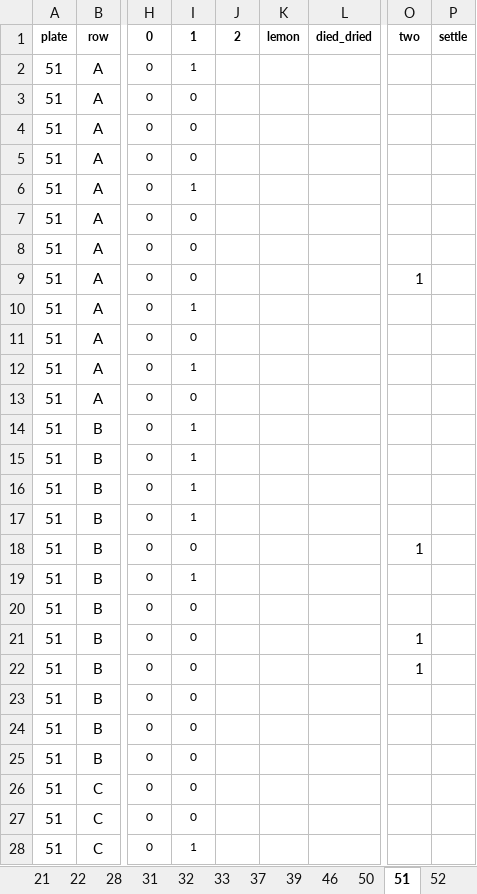
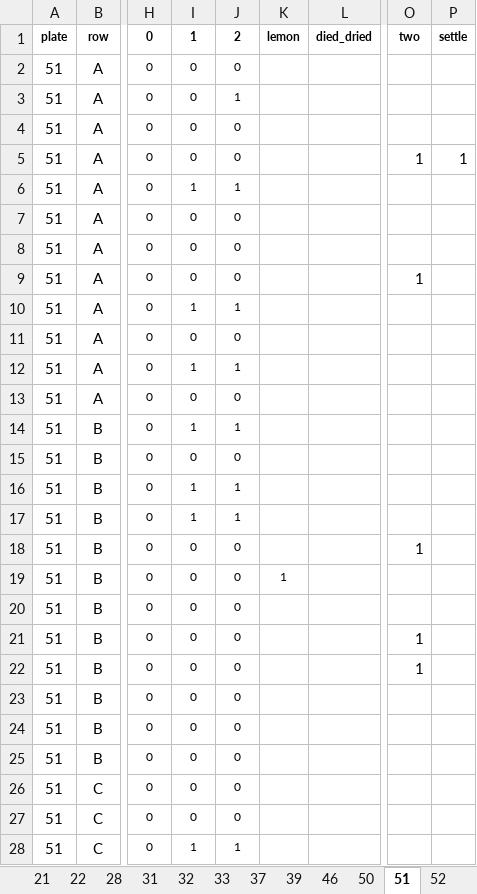
Before and after one commit to AHuffmyer/Ofav-Horseshoe, an Excel workbook: data/survival/scoring_data.xlsx, sheet 51, drawn as a sheet; only a part is shown, gaps mark what is left out; values as stored, in another font and other column widths than the file's, no borders; the diff covers the shown part only; the diff names each change by its address in the sheet, - before the commit and + after, or states it on an @@ line.

```diff
--- a/data/survival/scoring_data.xlsx (sheet 51)
+++ b/data/survival/scoring_data.xlsx (sheet 51)
-I2 (1): 1
+I2 (1): 0
-J2 (2): (empty)
+J2 (2): 0
-J3 (2): (empty)
+J3 (2): 1
-J4:J5 (2): (empty)
+J4:J5 (2): 0
-O5 (two): (empty)
+O5 (two): 1
-P5 (settle): (empty)
+P5 (settle): 1
-J6 (2): (empty)
+J6 (2): 1
-J7:J9 (2): (empty)
+J7:J9 (2): 0
-J10 (2): (empty)
+J10 (2): 1
-J11 (2): (empty)
+J11 (2): 0
-J12 (2): (empty)
+J12 (2): 1
-J13 (2): (empty)
+J13 (2): 0
-J14 (2): (empty)
+J14 (2): 1
-I15 (1): 1
+I15 (1): 0
-J15 (2): (empty)
+J15 (2): 0
-J16:J17 (2): (empty)
+J16:J17 (2): 1
-J18:J27 (2): (empty)
+J18:J27 (2): 0
-I19 (1): 1
+I19 (1): 0
-K19 (lemon): (empty)
+K19 (lemon): 1
-J28 (2): (empty)
+J28 (2): 1
```
Also changed, not shown: 75 edited cells elsewhere in this sheet, sheet 65, sheet 39, sheet 13, sheet 46, sheet 32, sheet 56, 13 more sheets, 2 other files.
